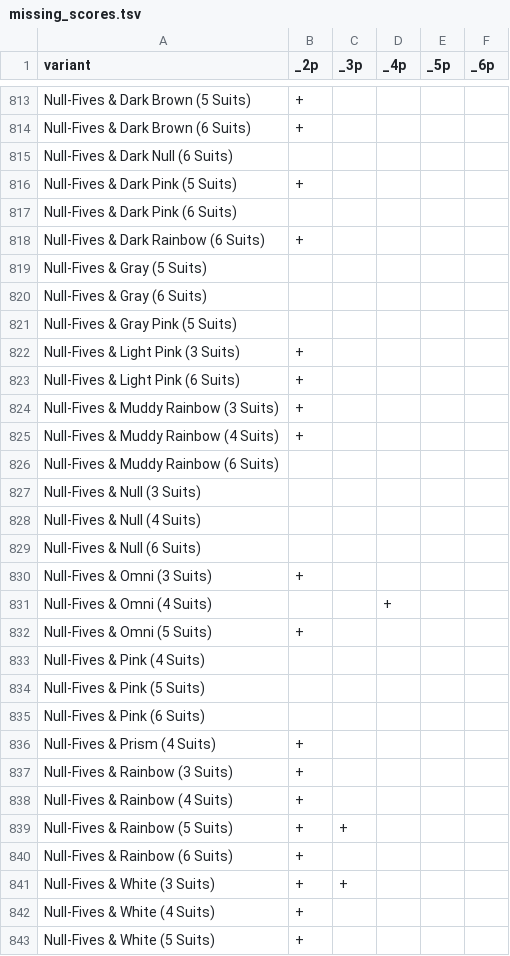
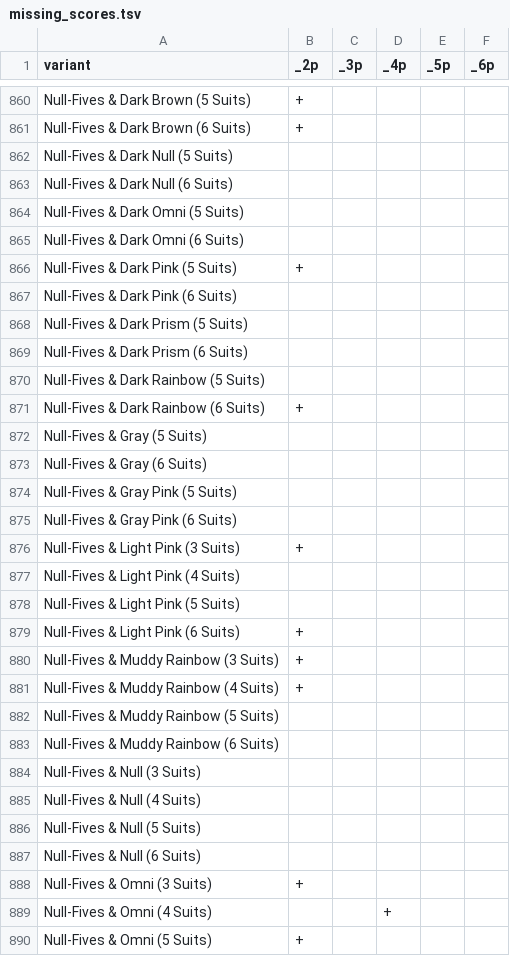
Before and after one commit to Aigul9/hanabi-stats, a TSV file: output/variants/missing_scores.tsv, drawn as a sheet; only a part is shown, gaps mark what is left out; the shorter side is filled out with more unchanged rows; the diff covers the shown part only.

Commit message:
added variants with 0 games

```diff
--- a/output/variants/missing_scores.tsv
+++ b/output/variants/missing_scores.tsv
@@ -814,5 +861,11 @@ Null-Fives & Dark Brown (5 Suits)	+	""	""	""	""
 Null-Fives & Dark Brown (6 Suits)	+	""	""	""	""
+Null-Fives & Dark Null (5 Suits) 	""	""	""	""	""
 Null-Fives & Dark Null (6 Suits)	""	""	""	""	""
+Null-Fives & Dark Omni (5 Suits) 	""	""	""	""	""
+Null-Fives & Dark Omni (6 Suits) 	""	""	""	""	""
 Null-Fives & Dark Pink (5 Suits)	+	""	""	""	""
 Null-Fives & Dark Pink (6 Suits)	""	""	""	""	""
+Null-Fives & Dark Prism (5 Suits) 	""	""	""	""	""
+Null-Fives & Dark Prism (6 Suits) 	""	""	""	""	""
+Null-Fives & Dark Rainbow (5 Suits) 	""	""	""	""	""
 Null-Fives & Dark Rainbow (6 Suits)	+	""	""	""	""
@@ -821,3 +874,6 @@ Null-Fives & Gray (6 Suits)	""	""	""	""	""
 Null-Fives & Gray Pink (5 Suits)	""	""	""	""	""
+Null-Fives & Gray Pink (6 Suits) 	""	""	""	""	""
 Null-Fives & Light Pink (3 Suits)	+	""	""	""	""
+Null-Fives & Light Pink (4 Suits) 	""	""	""	""	""
+Null-Fives & Light Pink (5 Suits) 	""	""	""	""	""
 Null-Fives & Light Pink (6 Suits)	+	""	""	""	""
@@ -825,2 +881,3 @@ Null-Fives & Muddy Rainbow (3 Suits)	+	""	""	""	""
 Null-Fives & Muddy Rainbow (4 Suits)	+	""	""	""	""
+Null-Fives & Muddy Rainbow (5 Suits) 	""	""	""	""	""
 Null-Fives & Muddy Rainbow (6 Suits)	""	""	""	""	""
@@ -828,2 +885,3 @@ Null-Fives & Null (3 Suits)	""	""	""	""	""
 Null-Fives & Null (4 Suits)	""	""	""	""	""
+Null-Fives & Null (5 Suits) 	""	""	""	""	""
 Null-Fives & Null (6 Suits)	""	""	""	""	""
```
Also changed, not shown: 71 added rows elsewhere in this file, output/variants/missing_variants.tsv, 4 other files.
